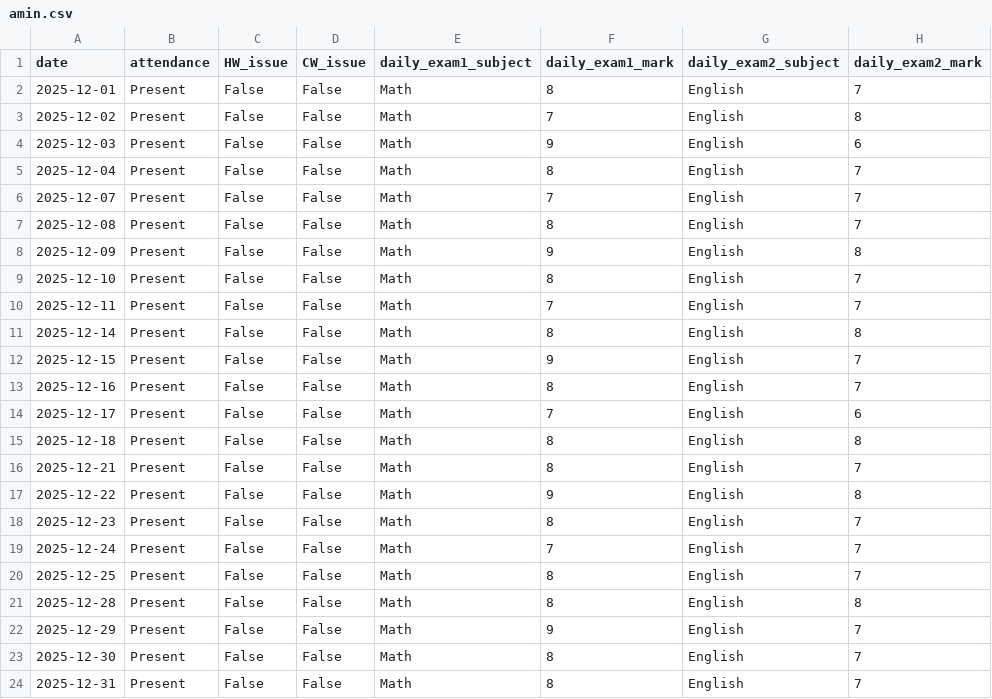
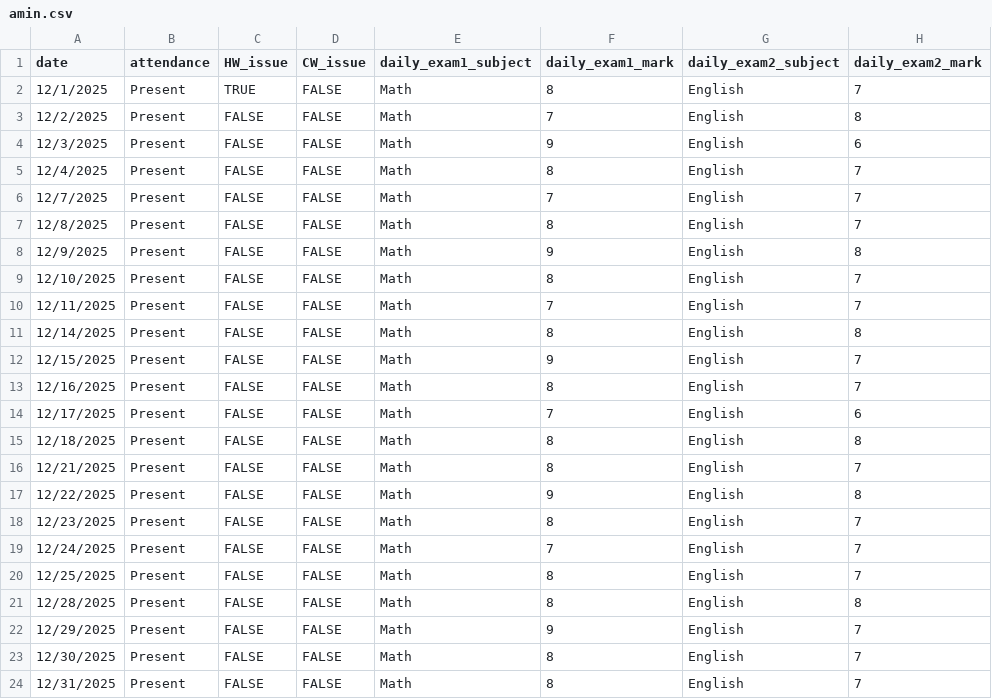
Before and after one commit to moshiqur15/Fifa-Rating-Students, a CSV file: data/amin.csv, drawn as a sheet; only a part is shown; the diff names each change by its address in the sheet, - before the commit and + after, or states it on an @@ line.

```diff
--- a/data/amin.csv
+++ b/data/amin.csv
-A2 (date): 2025-12-01
+A2 (date): 12/1/2025
-C2 (HW_issue): False
+C2 (HW_issue): TRUE
-D2:D24 (CW_issue): False
+D2:D24 (CW_issue): FALSE
-A3 (date): 2025-12-02
+A3 (date): 12/2/2025
-C3:C24 (HW_issue): False
+C3:C24 (HW_issue): FALSE
-A4 (date): 2025-12-03
+A4 (date): 12/3/2025
-A5 (date): 2025-12-04
+A5 (date): 12/4/2025
-A6 (date): 2025-12-07
+A6 (date): 12/7/2025
-A7 (date): 2025-12-08
+A7 (date): 12/8/2025
-A8 (date): 2025-12-09
+A8 (date): 12/9/2025
-A9 (date): 2025-12-10
+A9 (date): 12/10/2025
-A10 (date): 2025-12-11
+A10 (date): 12/11/2025
-A11 (date): 2025-12-14
+A11 (date): 12/14/2025
-A12 (date): 2025-12-15
+A12 (date): 12/15/2025
-A13 (date): 2025-12-16
+A13 (date): 12/16/2025
-A14 (date): 2025-12-17
+A14 (date): 12/17/2025
-A15 (date): 2025-12-18
+A15 (date): 12/18/2025
-A16 (date): 2025-12-21
+A16 (date): 12/21/2025
-A17 (date): 2025-12-22
+A17 (date): 12/22/2025
-A18 (date): 2025-12-23
+A18 (date): 12/23/2025
-A19 (date): 2025-12-24
+A19 (date): 12/24/2025
-A20 (date): 2025-12-25
+A20 (date): 12/25/2025
-A21 (date): 2025-12-28
+A21 (date): 12/28/2025
-A22 (date): 2025-12-29
+A22 (date): 12/29/2025
-A23 (date): 2025-12-30
+A23 (date): 12/30/2025
-A24 (date): 2025-12-31
+A24 (date): 12/31/2025
```
Also changed, not shown: 34 other files.
